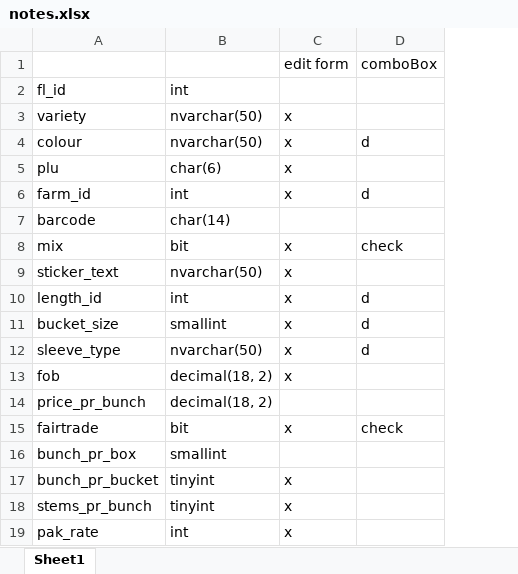
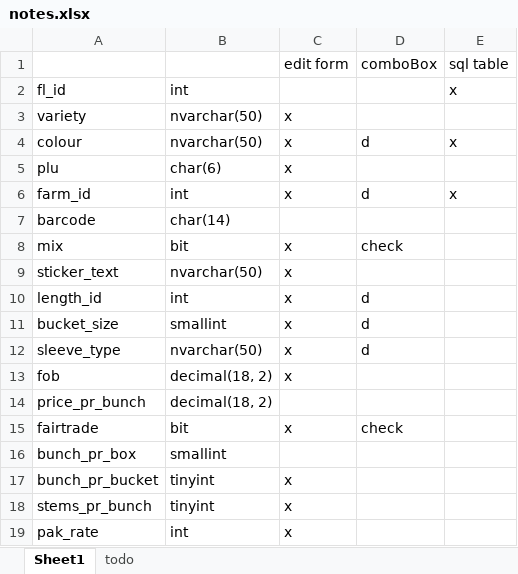
Before and after one commit to exMagic/INN_CSHARP, an Excel workbook: notes.xlsx, sheet Sheet1, drawn as a sheet; values as stored, in another font and other column widths than the file's, no borders; the diff names each change by its address in the sheet, - before the commit and + after, or states it on an @@ line.

```diff
--- a/notes.xlsx (sheet Sheet1)
+++ b/notes.xlsx (sheet Sheet1)
+sheet tab: todo
+column E, rows 1-6: sql table | x |  | x |  | x
```
Also changed, not shown: 7 other files.
